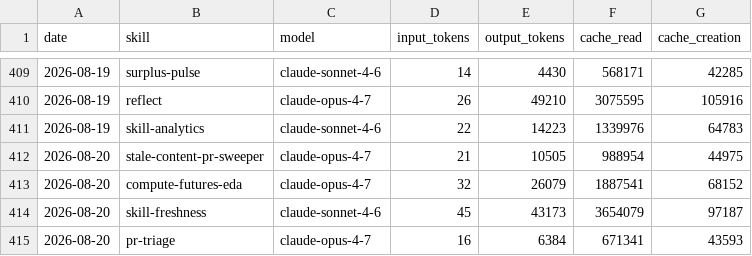
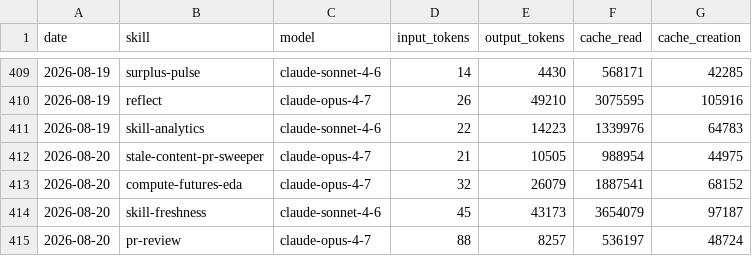
Before and after one commit to swarm-ai-research/aeon, a CSV file: memory/token-usage.csv, drawn as a sheet; only a part is shown, gaps mark what is left out.

Commit message:
chore(pr-review): auto-commit 2026-08-20

```diff
--- a/memory/token-usage.csv
+++ b/memory/token-usage.csv
@@ -414,2 +414,2 @@ date,skill,model,input_tokens,output_tokens,cache_read,cache_creation
 2026-08-20,skill-freshness,claude-sonnet-4-6,45,43173,3654079,97187
-2026-08-20,pr-triage,claude-opus-4-7,16,6384,671341,43593
+2026-08-20,pr-review,claude-opus-4-7,88,8257,536197,48724
```
Also changed, not shown: 7 other files.
